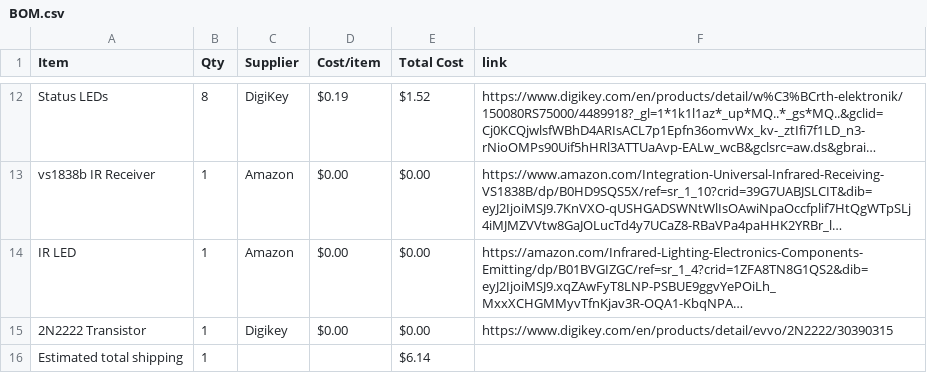
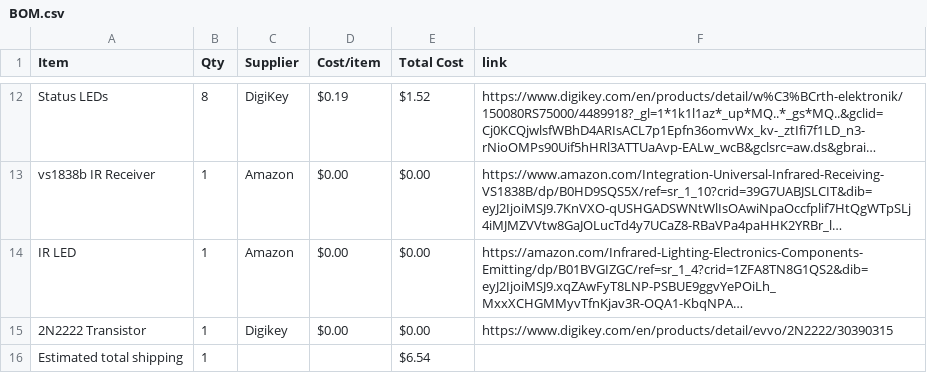
Before and after one commit to print-JoeyCodes/Operation-M.I.M.I.C., a CSV file: BOM.csv, drawn as a sheet; only a part is shown, gaps mark what is left out; long unchanged cells end in …; the diff names each change by its address in the sheet, - before the commit and + after, or states it on an @@ line.

Commit message:
Sync Operation M.I.M.I.C. from Half Life

```diff
--- a/BOM.csv
+++ b/BOM.csv
-E16 (Total Cost): $6.14
+E16 (Total Cost): $6.54
```
